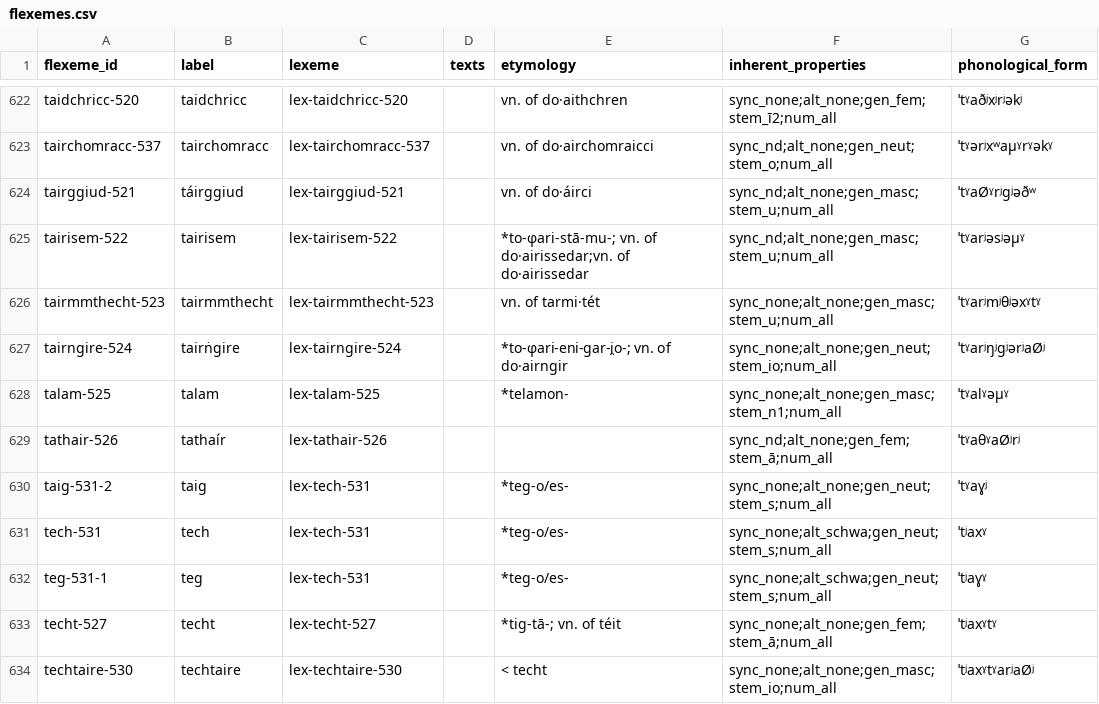
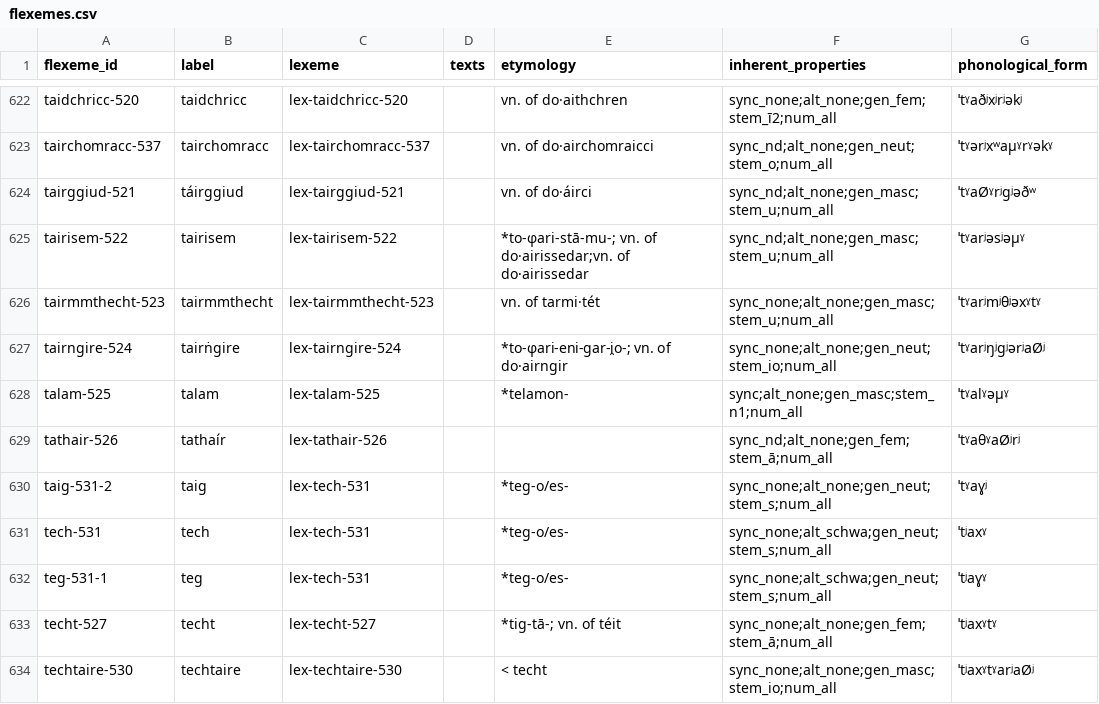
Before and after one commit to cormacanderson/Goidelex, a CSV file: flexemes.csv, drawn as a sheet; only a part is shown, gaps mark what is left out.

Commit message:
Update flexemes.csv

```diff
--- a/flexemes.csv
+++ b/flexemes.csv
@@ -627,3 +627,3 @@ tairmmthecht-523,tairmmthecht,lex-tairmmthecht-523,,vn. of tarmi·tét,sync_none
 tairngire-524,tairṅgire,lex-tairngire-524,,*to-φari-eni-gar-i̯o-; vn. of do·airngir,sync_none;alt_none;gen_neut;stem_io;num_all,ˈtˠarʲŋʲgʲərʲaØʲ
-talam-525,talam,lex-talam-525,,*telamon-,sync_none;alt_none;gen_masc;stem_n1;num_all,ˈtˠalˠəμˠ
+talam-525,talam,lex-talam-525,,*telamon-,sync;alt_none;gen_masc;stem_n1;num_all,ˈtˠalˠəμˠ
 tathair-526,tathaír,lex-tathair-526,,,sync_nd;alt_none;gen_fem;stem_ā;num_all,ˈtˠaθˠaØʲrʲ
```
